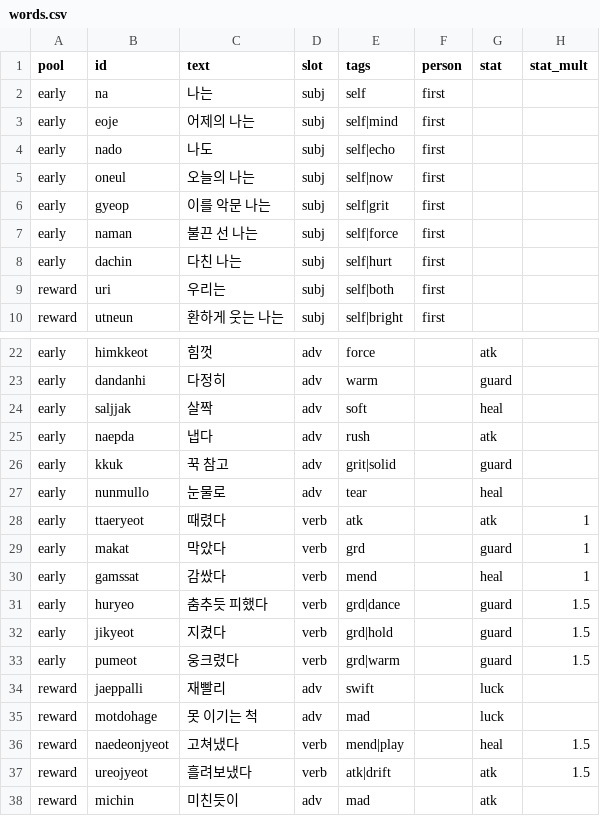
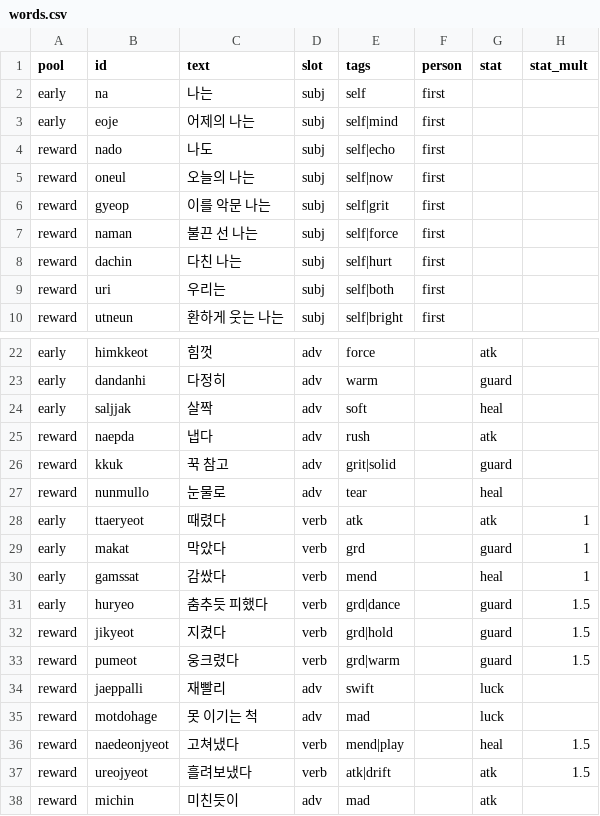
Before and after one commit to Yeop-Git/little_token, a CSV file: src/data/csv/words.csv, drawn as a sheet; only a part is shown, gaps mark what is left out; the diff names each change by its address in the sheet, - before the commit and + after, or states it on an @@ line.

```diff
--- a/src/data/csv/words.csv
+++ b/src/data/csv/words.csv
-A4:A8 (pool): early
+A4:A8 (pool): reward
-A25:A27 (pool): early
+A25:A27 (pool): reward
-A32:A33 (pool): early
+A32:A33 (pool): reward
```
Also changed, not shown: 27 other files.
